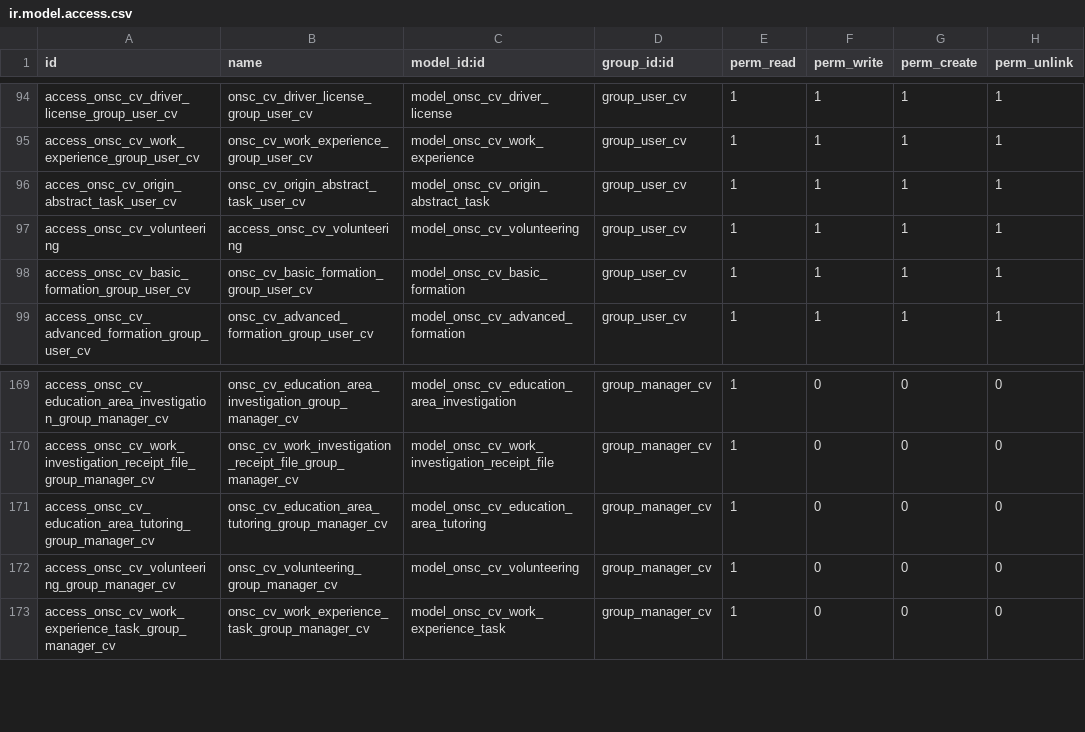
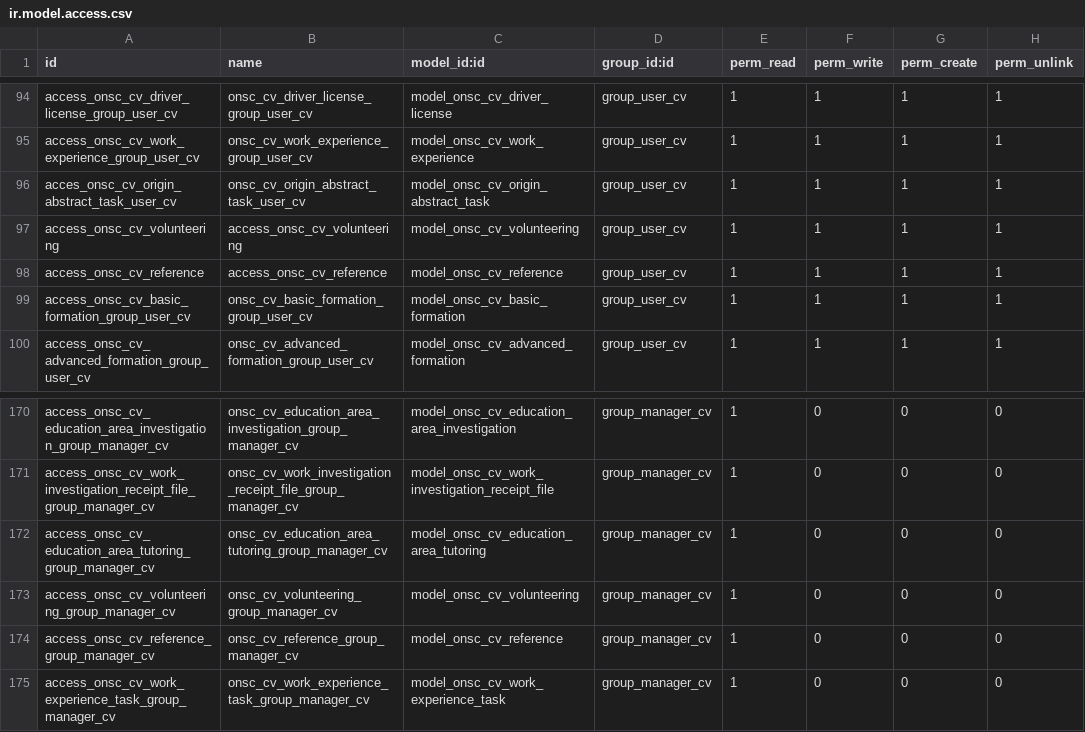
Before and after one commit to AtelUruguay/ONSC, a CSV file: onsc_cv_digital/security/ir.model.access.csv, drawn as a sheet; only a part is shown, gaps mark what is left out.

Commit message:
[ADD]onsc_cv_digital CVDigital Agregando pestaña Referencias ps07: 9976

```diff
--- a/onsc_cv_digital/security/ir.model.access.csv
+++ b/onsc_cv_digital/security/ir.model.access.csv
@@ -97,2 +97,3 @@ acces_onsc_cv_origin_abstract_task_user_cv,onsc_cv_origin_abstract_task_user_cv,
 access_onsc_cv_volunteering,access_onsc_cv_volunteering,model_onsc_cv_volunteering,group_user_cv,1,1,1,1
+access_onsc_cv_reference,access_onsc_cv_reference,model_onsc_cv_reference,group_user_cv,1,1,1,1
 access_onsc_cv_basic_formation_group_user_cv,onsc_cv_basic_formation_group_user_cv,model_onsc_cv_basic_formation,group_user_cv,1,1,1,1
@@ -172,2 +173,3 @@ access_onsc_cv_education_area_tutoring_group_manager_cv,onsc_cv_education_area_t
 access_onsc_cv_volunteering_group_manager_cv,onsc_cv_volunteering_group_manager_cv,model_onsc_cv_volunteering,group_manager_cv,1,0,0,0
+access_onsc_cv_reference_group_manager_cv,onsc_cv_reference_group_manager_cv,model_onsc_cv_reference,group_manager_cv,1,0,0,0
 access_onsc_cv_work_experience_task_group_manager_cv,onsc_cv_work_experience_task_group_manager_cv,model_onsc_cv_work_experience_task,group_manager_cv,1,0,0,0
```
Also changed, not shown: 7 other files.
